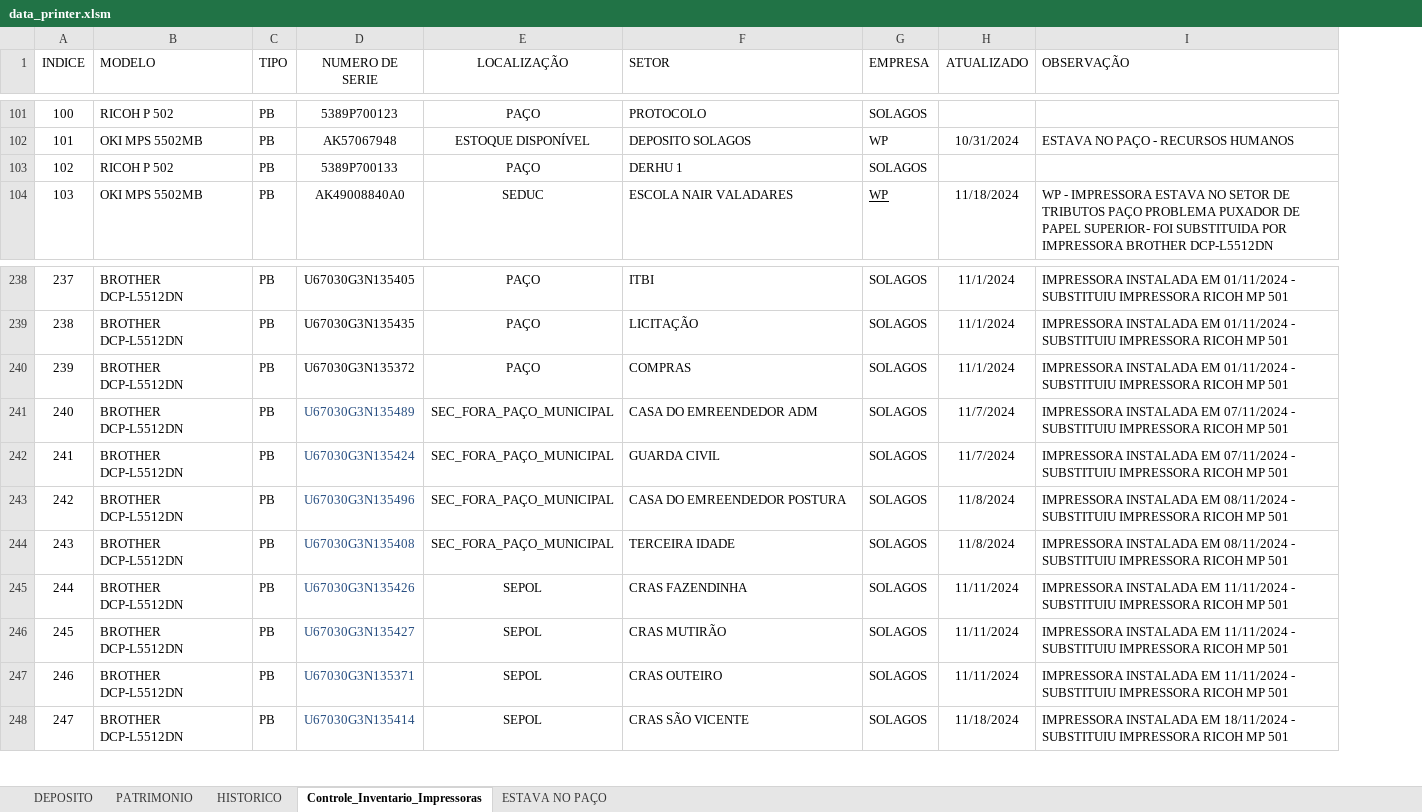
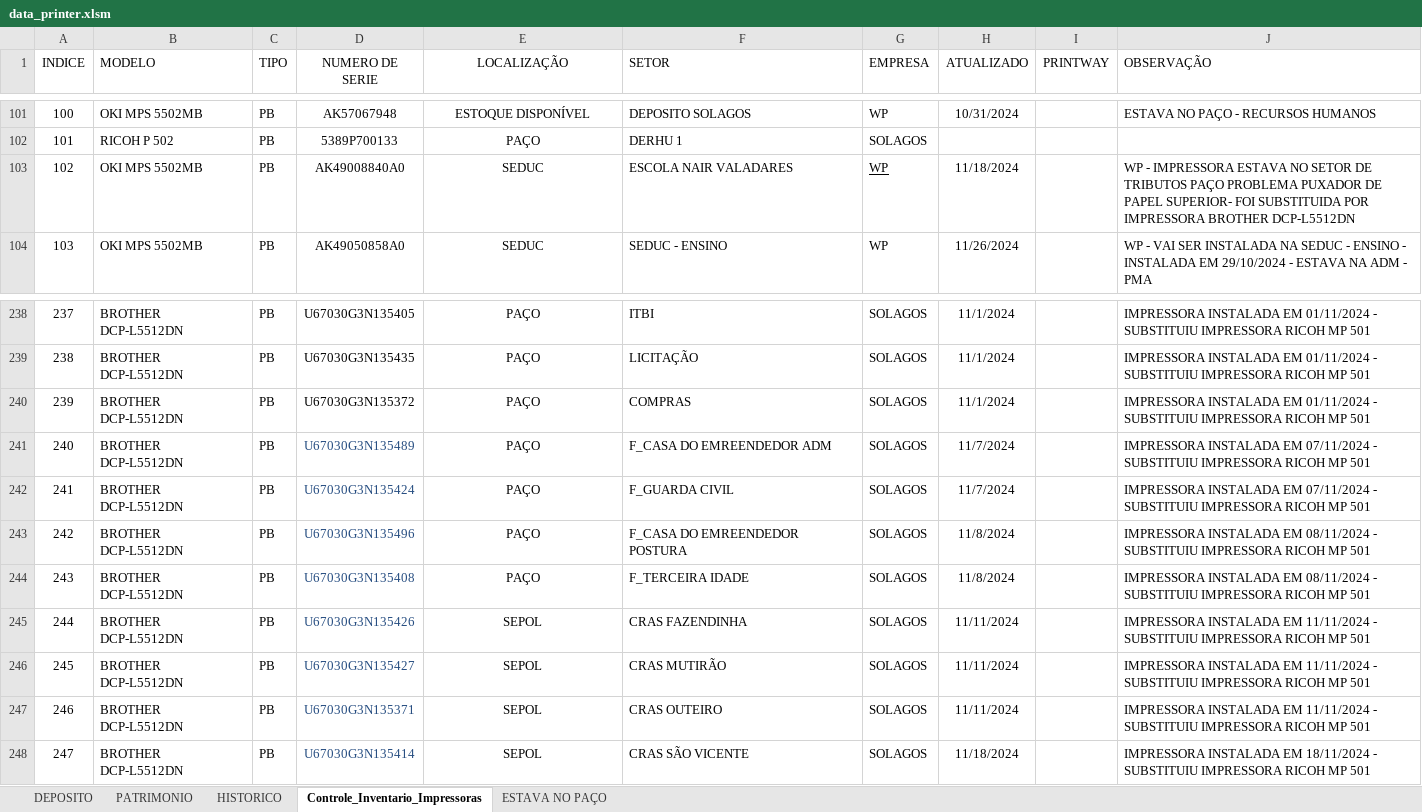
Before and after one commit to flavio-foa-dev/excel, an Excel workbook: data_printer.xlsm, sheet Controle_Inventario_Impressoras, drawn as a sheet; only a part is shown, gaps mark what is left out; values as stored, in another font and other column widths than the file's, no borders; conditional formats and table styles not drawn; addresses are those after the commit; the diff covers the shown part only; the diff names each change by its address in the sheet, - before the commit and + after, or states it on an @@ line.

Commit message:
atualiza planilha

```diff
--- a/data_printer.xlsm (sheet Controle_Inventario_Impressoras)
+++ b/data_printer.xlsm (sheet Controle_Inventario_Impressoras)
+column I (PRINTWAY), empty
-B101 (MODELO): RICOH P 502
+B101 (MODELO): OKI MPS 5502MB
-D101 (NUMERO DE SERIE): 5389P700123
+D101 (NUMERO DE SERIE): AK57067948
-E101 (LOCALIZAÇÃO): PAÇO
+E101 (LOCALIZAÇÃO): ESTOQUE DISPONÍVEL
-F101 (SETOR): PROTOCOLO
+F101 (SETOR): DEPOSITO SOLAGOS
-G101 (EMPRESA): SOLAGOS
+G101 (EMPRESA): WP
-H101 (ATUALIZADO): (empty)
+H101 (ATUALIZADO): 10/31/2024
-J101 (OBSERVAÇÃO): (empty)
+J101 (OBSERVAÇÃO): ESTAVA NO PAÇO - RECURSOS HUMANOS
-B102 (MODELO): OKI MPS 5502MB
+B102 (MODELO): RICOH P 502
-D102 (NUMERO DE SERIE): AK57067948
+D102 (NUMERO DE SERIE): 5389P700133
-E102 (LOCALIZAÇÃO): ESTOQUE DISPONÍVEL
+E102 (LOCALIZAÇÃO): PAÇO
-F102 (SETOR): DEPOSITO SOLAGOS
+F102 (SETOR): DERHU 1
-G102 (EMPRESA): WP
+G102 (EMPRESA): SOLAGOS
-H102 (ATUALIZADO): 10/31/2024
+H102 (ATUALIZADO): (empty)
-J102 (OBSERVAÇÃO): ESTAVA NO PAÇO - RECURSOS HUMANOS
+J102 (OBSERVAÇÃO): (empty)
-B103 (MODELO): RICOH P 502
+B103 (MODELO): OKI MPS 5502MB
-D103 (NUMERO DE SERIE): 5389P700133
+D103 (NUMERO DE SERIE): AK49008840A0
-E103 (LOCALIZAÇÃO): PAÇO
+E103 (LOCALIZAÇÃO): SEDUC
-F103 (SETOR): DERHU 1
+F103 (SETOR): ESCOLA NAIR VALADARES
-G103 (EMPRESA): SOLAGOS
+G103 (EMPRESA): WP
-G103 underline: off
+G103 underline: on
-H103 (ATUALIZADO): (empty)
+H103 (ATUALIZADO): 11/18/2024
-J103 (OBSERVAÇÃO): (empty)
+J103 (OBSERVAÇÃO): WP - IMPRESSORA ESTAVA NO SETOR DE TRIBUTOS PAÇO PROBLEMA PUXADOR DE PAPEL SUPERIOR- FOI SUBSTITUIDA POR IMPRESSORA BROTHER DCP-L5512DN
-D104 (NUMERO DE SERIE): AK49008840A0
+D104 (NUMERO DE SERIE): AK49050858A0
-F104 (SETOR): ESCOLA NAIR VALADARES
+F104 (SETOR): SEDUC - ENSINO
-G104 underline: on
+G104 underline: off
-H104 (ATUALIZADO): 11/18/2024
+H104 (ATUALIZADO): 11/26/2024
-J104 (OBSERVAÇÃO): WP - IMPRESSORA ESTAVA NO SETOR DE TRIBUTOS PAÇO PROBLEMA PUXADOR DE PAPEL SUPERIOR- FOI SUBSTITUIDA POR IMPRESSORA BROTHER DCP-L5512DN
+J104 (OBSERVAÇÃO): WP - VAI SER INSTALADA NA SEDUC - ENSINO - INSTALADA EM 29/10/2024 - ESTAVA NA ADM - PMA
-E241:E244 (LOCALIZAÇÃO): SEC_FORA_PAÇO_MUNICIPAL
+E241:E244 (LOCALIZAÇÃO): PAÇO
-F241 (SETOR): CASA DO EMREENDEDOR ADM
+F241 (SETOR): F_CASA DO EMREENDEDOR ADM
-F242 (SETOR): GUARDA CIVIL
+F242 (SETOR): F_GUARDA CIVIL
-F243 (SETOR): CASA DO EMREENDEDOR POSTURA
+F243 (SETOR): F_CASA DO EMREENDEDOR POSTURA
-F244 (SETOR): TERCEIRA IDADE
+F244 (SETOR): F_TERCEIRA IDADE
```
Also changed, not shown: 529 edited cells and cell formats elsewhere in this sheet.
